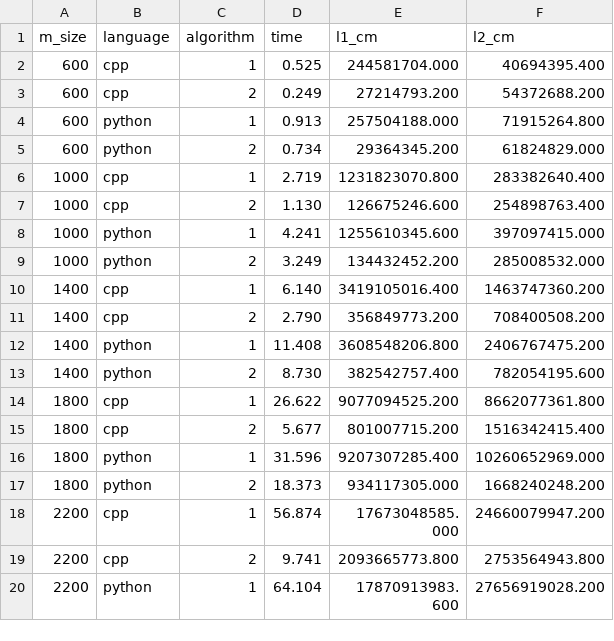
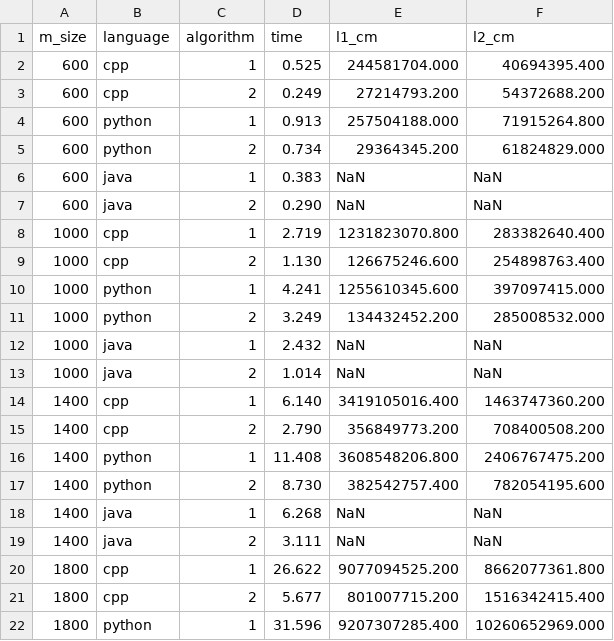
Before and after one commit to xRuiAlves/FEUP-CPAR, a CSV file: proj1/results/q1.csv, drawn as a sheet; only a part is shown; the shorter side is filled out with more unchanged rows; the diff covers the shown part only.

Commit message:
Update project specification q1 results with Java results

```diff
--- a/proj1/results/q1.csv
+++ b/proj1/results/q1.csv
@@ -5,2 +5,4 @@ m_size,language,algorithm,time,l1_cm,l2_cm
 600,python,2,0.734,29364345.200,61824829.000
+600,java,1,0.383,NaN,NaN
+600,java,2,0.290,NaN,NaN
 1000,cpp,1,2.719,1231823070.800,283382640.400
@@ -9,2 +11,4 @@ m_size,language,algorithm,time,l1_cm,l2_cm
 1000,python,2,3.249,134432452.200,285008532.000
+1000,java,1,2.432,NaN,NaN
+1000,java,2,1.014,NaN,NaN
 1400,cpp,1,6.140,3419105016.400,1463747360.200
@@ -13,2 +17,4 @@ m_size,language,algorithm,time,l1_cm,l2_cm
 1400,python,2,8.730,382542757.400,782054195.600
+1400,java,1,6.268,NaN,NaN
+1400,java,2,3.111,NaN,NaN
 1800,cpp,1,26.622,9077094525.200,8662077361.800
```
Also changed, not shown: 8 added rows elsewhere in this file.
